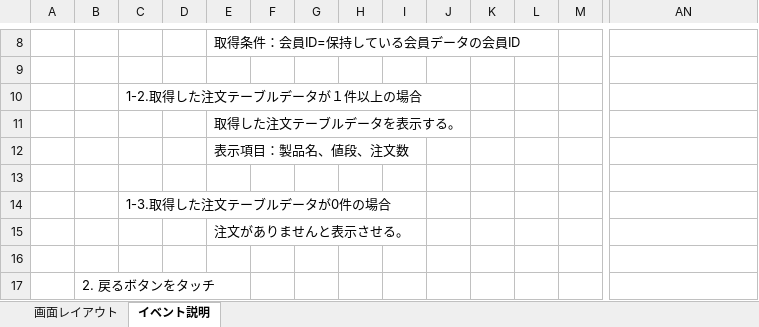
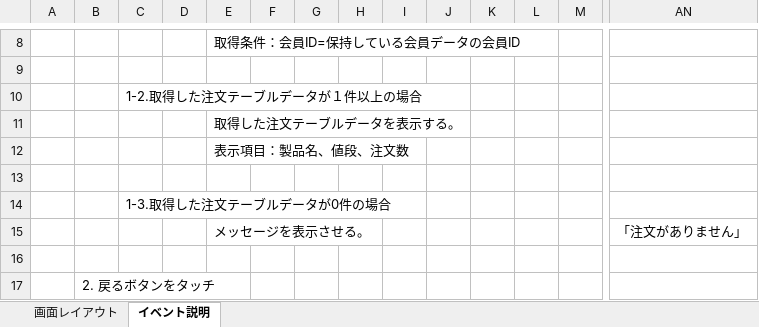
Before and after one commit to s14004/PBL2016, an Excel workbook: 注文管理画面/01.注文管理.xlsx, sheet イベント説明, drawn as a sheet; only a part is shown, gaps mark what is left out; values as stored, in another font and other column widths than the file's, no borders; removed rows and columns are numbered as before the commit, all else as after; rows hold the shown columns only; the diff names each change by its address in the sheet, - before the commit and + after, or states it on an @@ line.

```diff
--- a/注文管理画面/01.注文管理.xlsx (sheet イベント説明)
+++ b/注文管理画面/01.注文管理.xlsx (sheet イベント説明)
-row 15:  |  |  |  | 注文がありませんと表示させる。
+row 15:  |  |  |  | メッセージを表示させる。 |  |  |  |  |  |  |  |  | 「注文がありません」
```
Also changed, not shown: charts or pictures, 2 other files.
